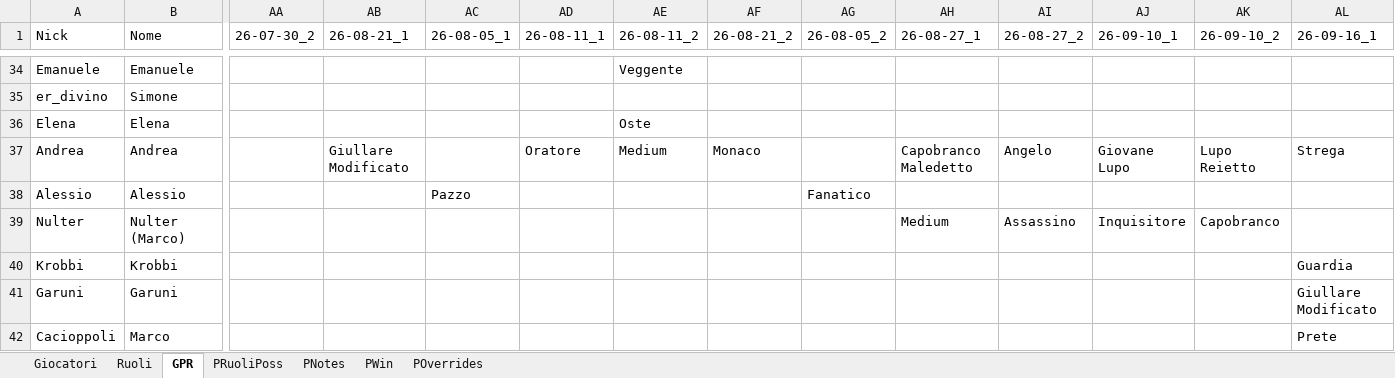
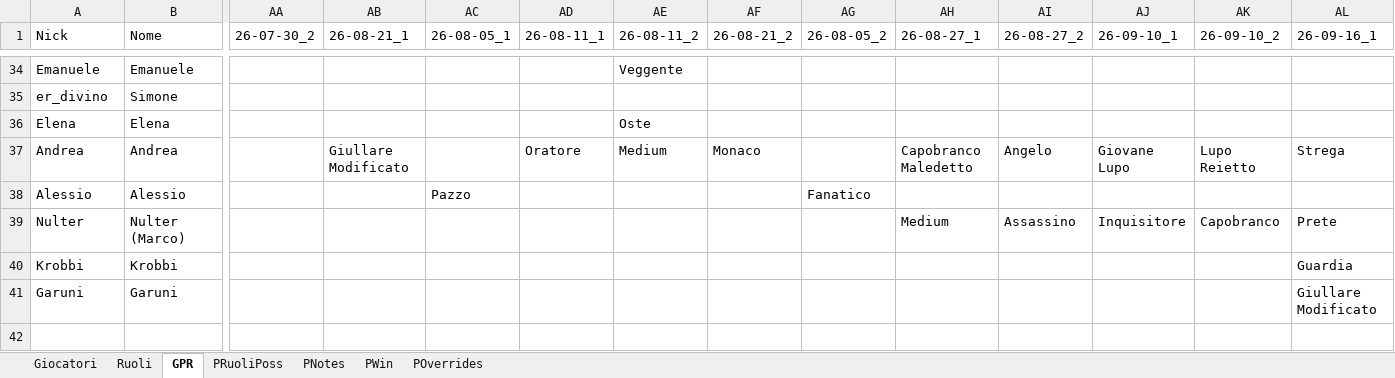
Before and after one commit to FilippoMart/WW-Discord, an Excel workbook: WWDiscordtemplate.xlsx, sheet GPR, drawn as a sheet; only a part is shown, gaps mark what is left out; values as stored, in another font and other column widths than the file's, no borders; rows hold the shown columns only; the diff names each change by its address in the sheet, - before the commit and + after, or states it on an @@ line.

```diff
--- a/WWDiscordtemplate.xlsx (sheet GPR)
+++ b/WWDiscordtemplate.xlsx (sheet GPR)
-AL39 (26-09-16_1): (empty)
+AL39 (26-09-16_1): Prete
-row 42: Cacioppoli | Marco |  |  |  |  |  |  |  |  |  |  |  | Prete
```
Also changed, not shown: sheet Giocatori, 1 other file.
